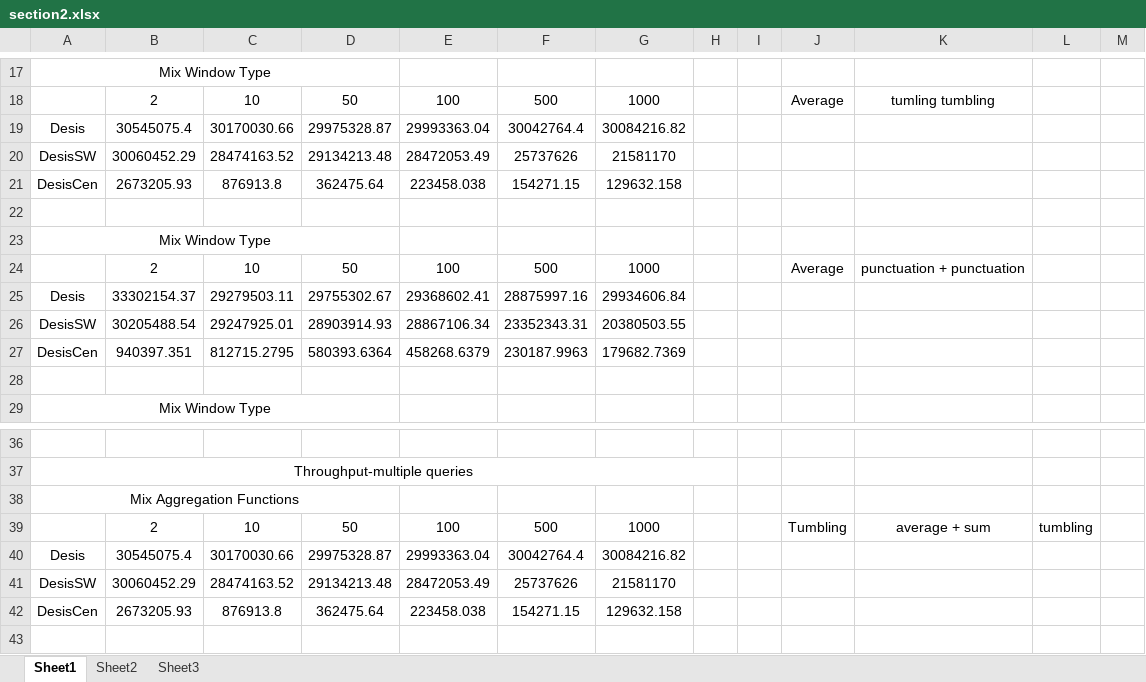
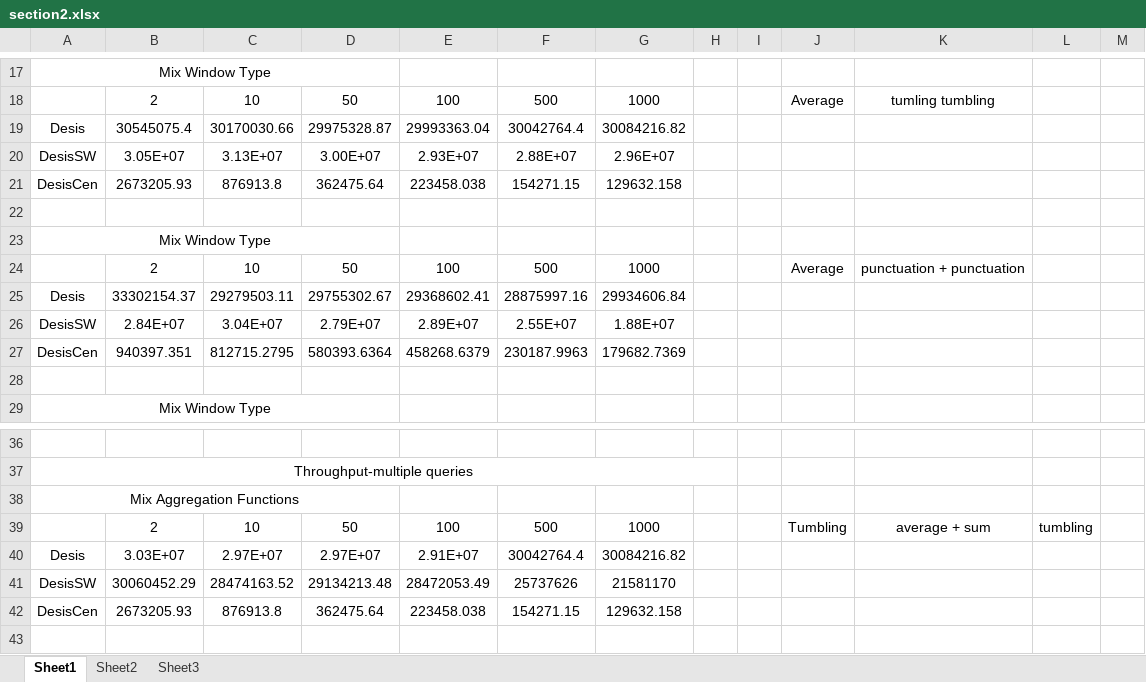
Before and after one commit to wywclmqf/DESengine, an Excel workbook: results/section2.xlsx, sheet Sheet1, drawn as a sheet; only a part is shown, gaps mark what is left out; values as stored, in another font and other column widths than the file's, no borders; removed rows and columns are numbered as before the commit, all else as after; the diff names each change by its address in the sheet, - before the commit and + after, or states it on an @@ line.

```diff
--- a/results/section2.xlsx (sheet Sheet1)
+++ b/results/section2.xlsx (sheet Sheet1)
-row 20: DesisSW | 30060452.29 | 28474163.52 | 29134213.48 | 28472053.49 | 25737626 | 21581170
+row 20: DesisSW | 3.05E+07 | 3.13E+07 | 3.00E+07 | 2.93E+07 | 2.88E+07 | 2.96E+07
-row 26: DesisSW | 30205488.54 | 29247925.01 | 28903914.93 | 28867106.34 | 23352343.31 | 20380503.55
+row 26: DesisSW | 2.84E+07 | 3.04E+07 | 2.79E+07 | 2.89E+07 | 2.55E+07 | 1.88E+07
-B40: 30545075.4
+B40: 3.03E+07
-C40: 30170030.66
+C40: 2.97E+07
-D40: 29975328.87
+D40: 2.97E+07
-E40: 29993363.04
+E40: 2.91E+07
```
Also changed, not shown: results/section1.xlsx, 15 other files.
